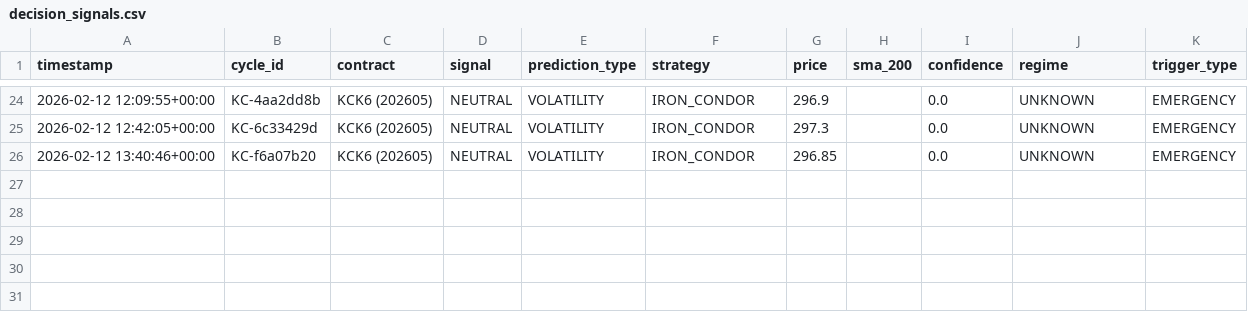
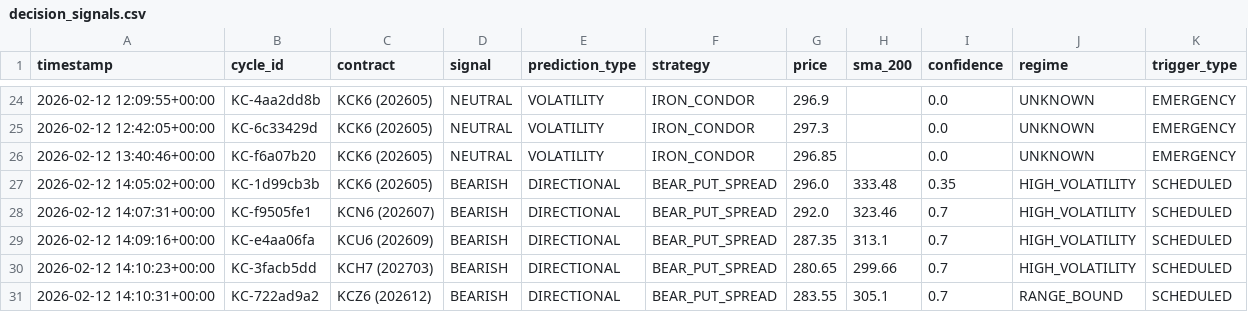
Before and after one commit to rozavala/real_options, a CSV file: prod/decision_signals.csv, drawn as a sheet; only a part is shown, gaps mark what is left out; the diff names each change by its address in the sheet, - before the commit and + after, or states it on an @@ line.

```diff
--- a/prod/decision_signals.csv
+++ b/prod/decision_signals.csv
+row 27: 2026-02-12 14:05:02+00:00 | KC-1d99cb3b | KCK6 (202605) | BEARISH | DIRECTIONAL | BEAR_PUT_SPREAD | 296.0 | 333.48 | 0.35 | HIGH_VOLATILITY | SCHEDULED
+row 28: 2026-02-12 14:07:31+00:00 | KC-f9505fe1 | KCN6 (202607) | BEARISH | DIRECTIONAL | BEAR_PUT_SPREAD | 292.0 | 323.46 | 0.7 | HIGH_VOLATILITY | SCHEDULED
+row 29: 2026-02-12 14:09:16+00:00 | KC-e4aa06fa | KCU6 (202609) | BEARISH | DIRECTIONAL | BEAR_PUT_SPREAD | 287.35 | 313.1 | 0.7 | HIGH_VOLATILITY | SCHEDULED
+row 30: 2026-02-12 14:10:23+00:00 | KC-3facb5dd | KCH7 (202703) | BEARISH | DIRECTIONAL | BEAR_PUT_SPREAD | 280.65 | 299.66 | 0.7 | HIGH_VOLATILITY | SCHEDULED
+row 31: 2026-02-12 14:10:31+00:00 | KC-722ad9a2 | KCZ6 (202612) | BEARISH | DIRECTIONAL | BEAR_PUT_SPREAD | 283.55 | 305.1 | 0.7 | RANGE_BOUND | SCHEDULED
```
Also changed, not shown: prod/data/agent_accuracy_structured.csv, prod/data/weight_evolution.csv, 12 other files.
